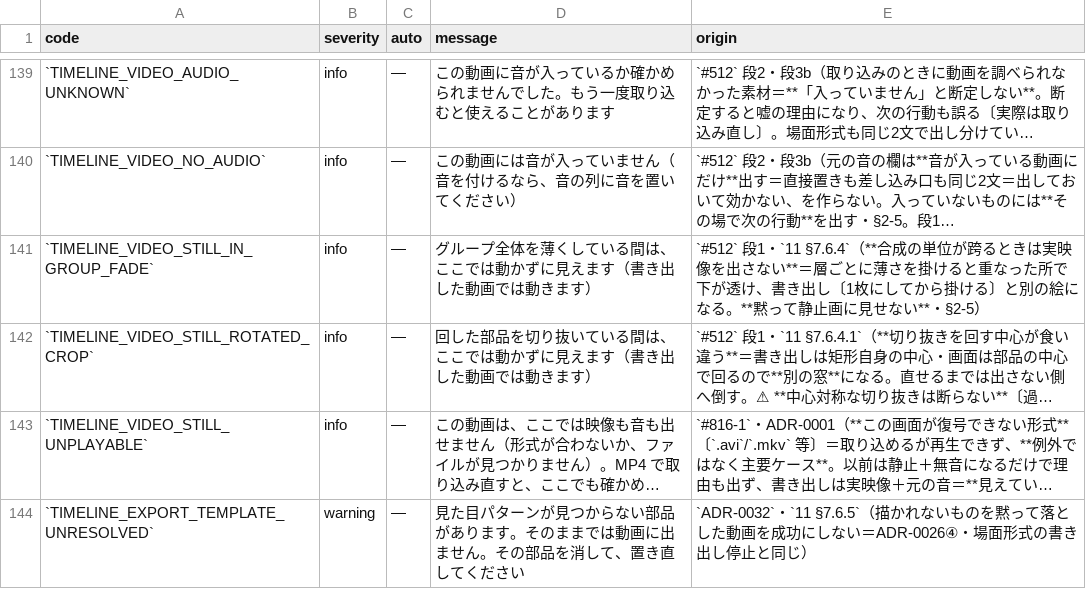
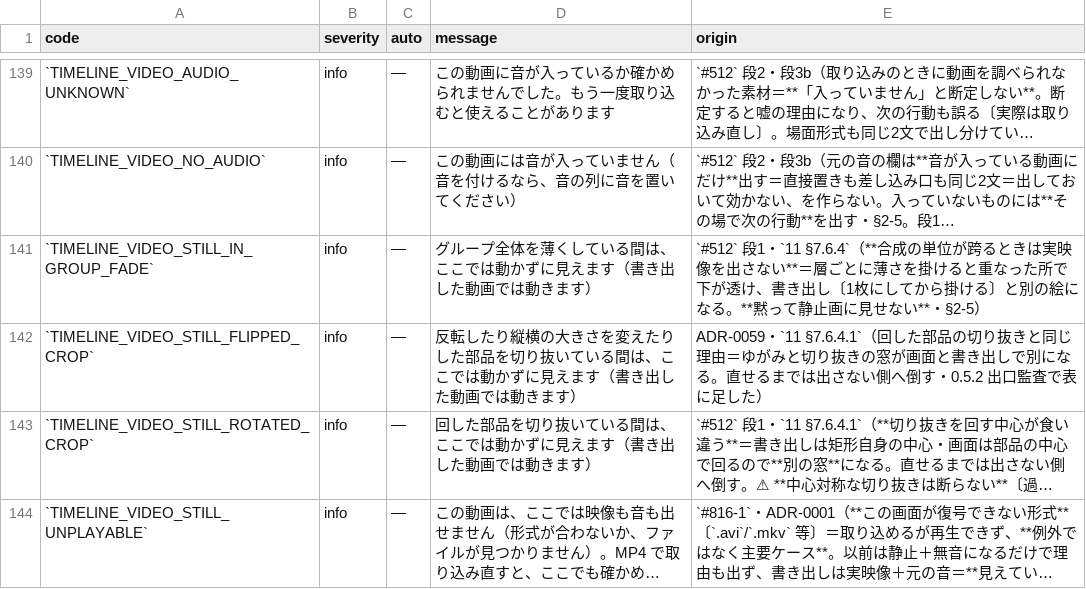
Before and after one commit to fujii-yuki-star/star-recruit-studio, a TSV file: docs/yuko_recruit_docs/errors/error-state-table.tsv, drawn as a sheet; only a part is shown, gaps mark what is left out; the shorter side is filled out with more unchanged rows; long unchanged cells end in …; the diff names each change by its address in the sheet, - before the commit and + after, or states it on an @@ line.

```diff
--- a/docs/yuko_recruit_docs/errors/error-state-table.tsv
+++ b/docs/yuko_recruit_docs/errors/error-state-table.tsv
+row 142: `TIMELINE_VIDEO_STILL_FLIPPED_CROP` | info | — | 反転したり縦横の大きさを変えたりした部品を切り抜いている間は、ここでは動かずに見えます（書き出した動画では動きます） | ADR-0059・`11 §7.6.4.1`（回した部品の切り抜きと同じ理由＝ゆがみと切り抜きの窓が画面と書き出しで別になる。直せるまでは出さない側へ倒す・0.5.2 出口監査で表に足した）
```
Also changed, not shown: 10 other files.
